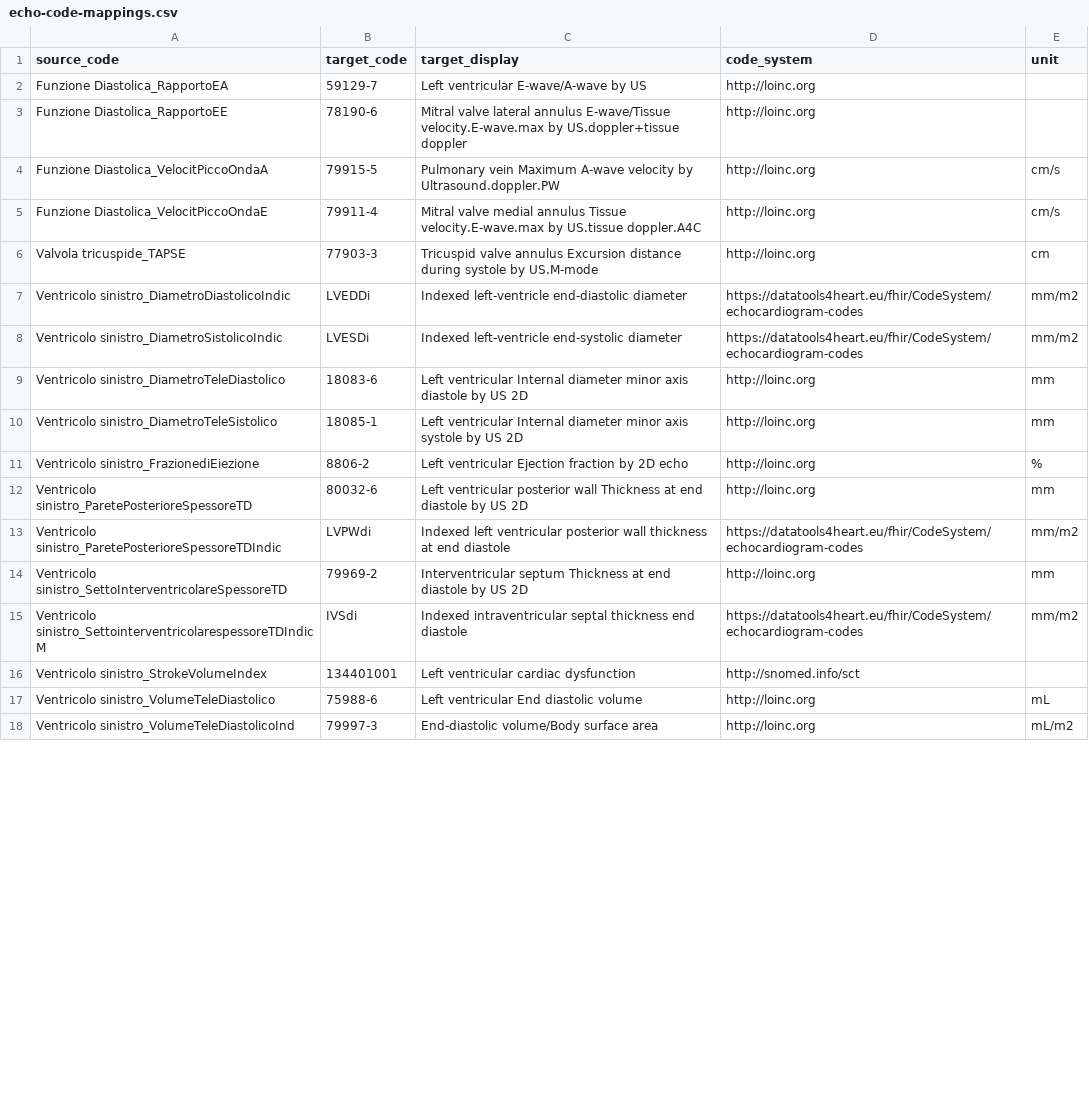
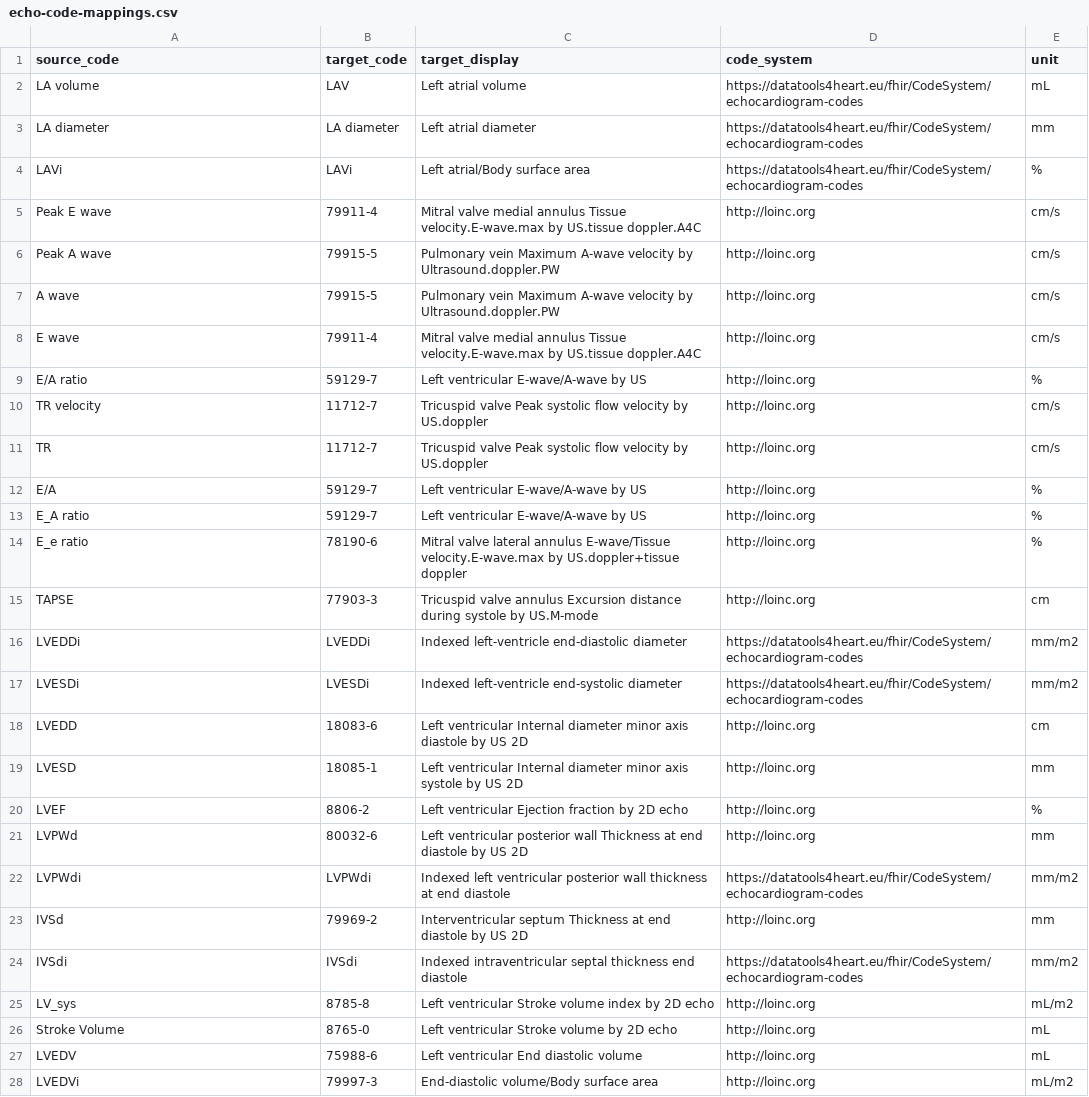
Before and after one commit to DataTools4Heart/data-ingestion-suite, a CSV file: mapping-contexts/gem/echo-code-mappings.csv, drawn as a sheet; only a part is shown; the diff covers the shown part only.

Commit message:
:ok_hand: remove out-of-date echo-code-mappings concept map

```diff
--- a/mapping-contexts/gem/echo-code-mappings.csv
+++ b/mapping-contexts/gem/echo-code-mappings.csv
@@ -1,18 +1,28 @@
 "source_code","target_code","target_display","code_system","unit"
-"Funzione Diastolica_RapportoEA","59129-7","Left ventricular E-wave/A-wave by US","http://loinc.org",
-"Funzione Diastolica_RapportoEE","78190-6","Mitral valve lateral annulus E-wave/Tissue velocity.E-wave.max by US.doppler+tissue doppler","http://loinc.org",
-"Funzione Diastolica_VelocitPiccoOndaA","79915-5","Pulmonary vein Maximum A-wave velocity by Ultrasound.doppler.PW","http://loinc.org",cm/s
-"Funzione Diastolica_VelocitPiccoOndaE","79911-4","Mitral valve medial annulus Tissue velocity.E-wave.max by US.tissue doppler.A4C","http://loinc.org",cm/s
-"Valvola tricuspide_TAPSE","77903-3","Tricuspid valve annulus Excursion distance during systole by US.M-mode","http://loinc.org",cm
-"Ventricolo sinistro_DiametroDiastolicoIndic","LVEDDi","Indexed left-ventricle end-diastolic diameter","https://datatools4heart.eu/fhir/CodeSystem/echocardiogram-codes",mm/m2
-"Ventricolo sinistro_DiametroSistolicoIndic","LVESDi","Indexed left-ventricle end-systolic diameter","https://datatools4heart.eu/fhir/CodeSystem/echocardiogram-codes",mm/m2
-"Ventricolo sinistro_DiametroTeleDiastolico","18083-6","Left ventricular Internal diameter minor axis diastole by US 2D","http://loinc.org",mm
-"Ventricolo sinistro_DiametroTeleSistolico","18085-1","Left ventricular Internal diameter minor axis systole by US 2D","http://loinc.org",mm
-"Ventricolo sinistro_FrazionediEiezione","8806-2","Left ventricular Ejection fraction by 2D echo","http://loinc.org",%
-"Ventricolo sinistro_ParetePosterioreSpessoreTD","80032-6","Left ventricular posterior wall Thickness at end diastole by US 2D","http://loinc.org",mm
-"Ventricolo sinistro_ParetePosterioreSpessoreTDIndic","LVPWdi","Indexed left ventricular posterior wall thickness at end diastole","https://datatools4heart.eu/fhir/CodeSystem/echocardiogram-codes",mm/m2
-"Ventricolo sinistro_SettoInterventricolareSpessoreTD","79969-2","Interventricular septum Thickness at end diastole by US 2D","http://loinc.org",mm
-"Ventricolo sinistro_SettointerventricolarespessoreTDIndicM","IVSdi","Indexed intraventricular septal thickness end diastole","https://datatools4heart.eu/fhir/CodeSystem/echocardiogram-codes",mm/m2
-"Ventricolo sinistro_StrokeVolumeIndex","134401001","Left ventricular cardiac dysfunction","http://snomed.info/sct",
-"Ventricolo sinistro_VolumeTeleDiastolico","75988-6","Left ventricular End diastolic volume","http://loinc.org",mL
-"Ventricolo sinistro_VolumeTeleDiastolicoInd","79997-3","End-diastolic volume/Body surface area","http://loinc.org",mL/m2
+"LA volume","LAV","Left atrial volume","https://datatools4heart.eu/fhir/CodeSystem/echocardiogram-codes","mL"
+"LA diameter","LA diameter","Left atrial diameter","https://datatools4heart.eu/fhir/CodeSystem/echocardiogram-codes","mm"
+"LAVi","LAVi","Left atrial/Body surface area","https://datatools4heart.eu/fhir/CodeSystem/echocardiogram-codes","%"
+"Peak E wave","79911-4","Mitral valve medial annulus Tissue velocity.E-wave.max by US.tissue doppler.A4C","http://loinc.org","cm/s"
+"Peak A wave","79915-5","Pulmonary vein Maximum A-wave velocity by Ultrasound.doppler.PW","http://loinc.org","cm/s"
+"A wave","79915-5","Pulmonary vein Maximum A-wave velocity by Ultrasound.doppler.PW","http://loinc.org","cm/s"
+"E wave","79911-4","Mitral valve medial annulus Tissue velocity.E-wave.max by US.tissue doppler.A4C","http://loinc.org","cm/s"
+"E/A ratio","59129-7","Left ventricular E-wave/A-wave by US","http://loinc.org","%"
+"TR velocity","11712-7","Tricuspid valve Peak systolic flow velocity by US.doppler","http://loinc.org","cm/s"
+"TR","11712-7","Tricuspid valve Peak systolic flow velocity by US.doppler","http://loinc.org","cm/s"
+"E/A","59129-7","Left ventricular E-wave/A-wave by US","http://loinc.org","%"
+"E_A ratio","59129-7","Left ventricular E-wave/A-wave by US","http://loinc.org","%"
+"E_e ratio","78190-6","Mitral valve lateral annulus E-wave/Tissue velocity.E-wave.max by US.doppler+tissue doppler","http://loinc.org","%"
+"TAPSE","77903-3","Tricuspid valve annulus Excursion distance during systole by US.M-mode","http://loinc.org","cm"
+"LVEDDi","LVEDDi","Indexed left-ventricle end-diastolic diameter","https://datatools4heart.eu/fhir/CodeSystem/echocardiogram-codes","mm/m2"
+"LVESDi","LVESDi","Indexed left-ventricle end-systolic diameter","https://datatools4heart.eu/fhir/CodeSystem/echocardiogram-codes","mm/m2"
+"LVEDD","18083-6","Left ventricular Internal diameter minor axis diastole by US 2D","http://loinc.org","cm"
+"LVESD","18085-1","Left ventricular Internal diameter minor axis systole by US 2D","http://loinc.org","mm"
+"LVEF","8806-2","Left ventricular Ejection fraction by 2D echo","http://loinc.org","%"
+"LVPWd","80032-6","Left ventricular posterior wall Thickness at end diastole by US 2D","http://loinc.org","mm"
+"LVPWdi","LVPWdi","Indexed left ventricular posterior wall thickness at end diastole","https://datatools4heart.eu/fhir/CodeSystem/echocardiogram-codes","mm/m2"
+"IVSd","79969-2","Interventricular septum Thickness at end diastole by US 2D","http://loinc.org","mm"
+"IVSdi","IVSdi","Indexed intraventricular septal thickness end diastole","https://datatools4heart.eu/fhir/CodeSystem/echocardiogram-codes","mm/m2"
+"LV_sys","8785-8","Left ventricular Stroke volume index by 2D echo","http://loinc.org","mL/m2"
+"Stroke Volume","8765-0","Left ventricular Stroke volume by 2D echo","http://loinc.org","mL"
+"LVEDV","75988-6","Left ventricular End diastolic volume","http://loinc.org","mL"
+"LVEDVi","79997-3","End-diastolic volume/Body surface area","http://loinc.org","mL/m2"
```
Also changed, not shown: 3 added rows, 1 removed row and 15 edited cells elsewhere in this file, 4 other files.
